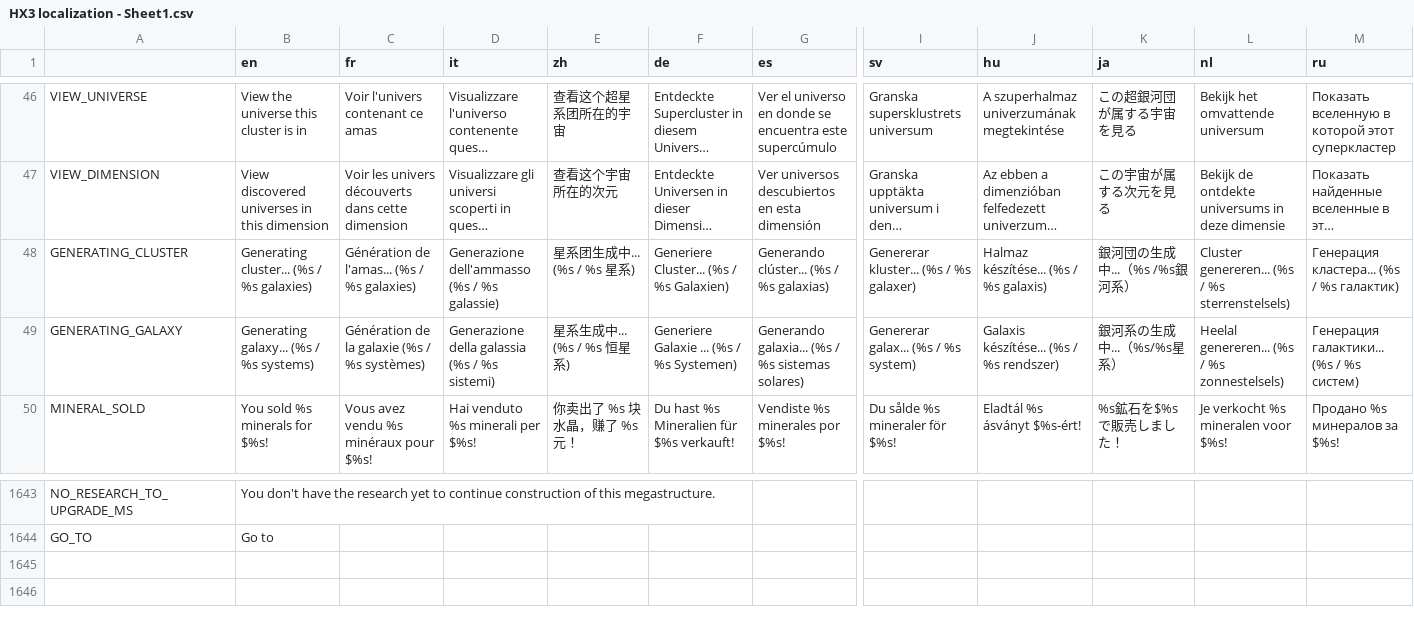
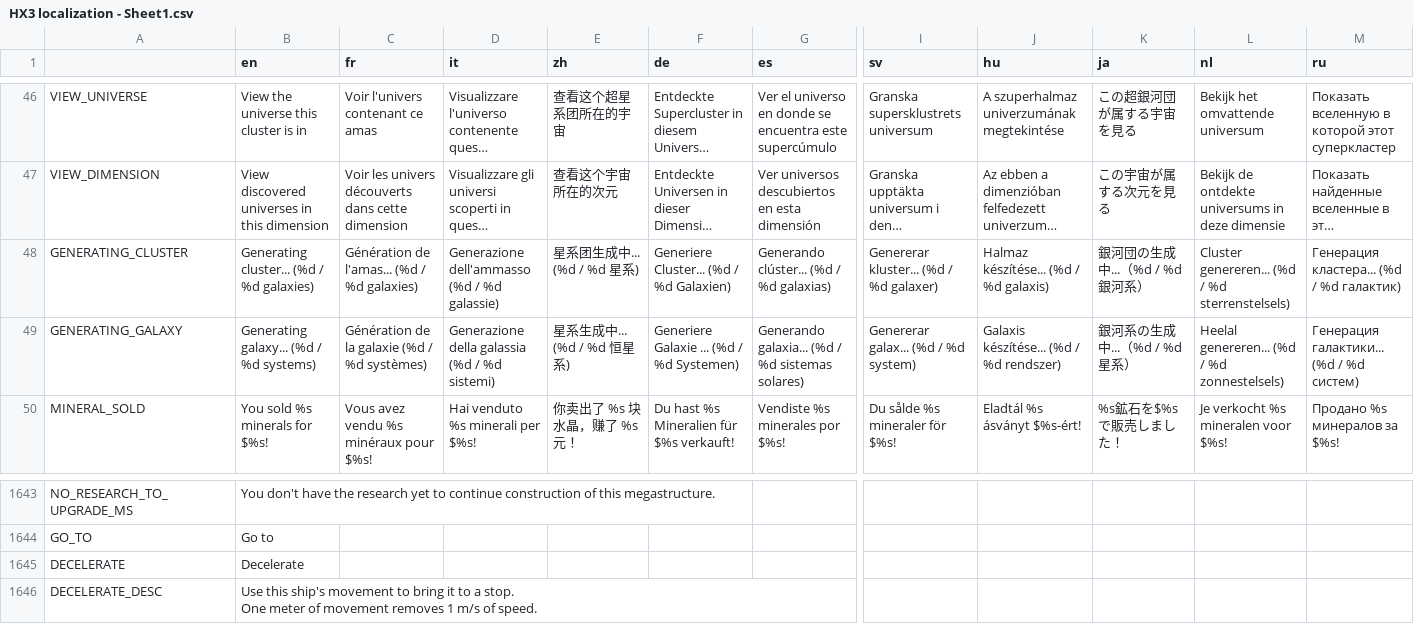
Before and after one commit to Apple0726/helixteus-3, a CSV file: Text/HX3 localization - Sheet1.csv, drawn as a sheet; only a part is shown, gaps mark what is left out; long unchanged cells end in …; rows hold the shown columns only; ↵ is a line break in a cell; the diff covers the shown part only; the diff names each change by its address in the sheet, - before the commit and + after, or states it on an @@ line.

```diff
--- a/Text/HX3 localization - Sheet1.csv
+++ b/Text/HX3 localization - Sheet1.csv
-B48 (en): Generating cluster... (%s / %s galaxies)
+B48 (en): Generating cluster... (%d / %d galaxies)
-C48 (fr): Génération de l'amas... (%s / %s galaxies)
+C48 (fr): Génération de l'amas... (%d / %d galaxies)
-D48 (it): Generazione dell'ammasso (%s / %s galassie)
+D48 (it): Generazione dell'ammasso (%d / %d galassie)
-E48 (zh): 星系团生成中... (%s / %s 星系)
+E48 (zh): 星系团生成中... (%d / %d 星系)
-F48 (de): Generiere Cluster... (%s / %s Galaxien)
+F48 (de): Generiere Cluster... (%d / %d Galaxien)
-G48 (es): Generando clúster... (%s / %s galaxias)
+G48 (es): Generando clúster... (%d / %d galaxias)
-I48 (sv): Genererar kluster... (%s / %s galaxer)
+I48 (sv): Genererar kluster... (%d / %d galaxer)
-J48 (hu): Halmaz készítése... (%s / %s galaxis)
+J48 (hu): Halmaz készítése... (%d / %d galaxis)
-K48 (ja): 銀河団の生成中...（%s /%s銀河系）
+K48 (ja): 銀河団の生成中...（%d / %d銀河系）
-L48 (nl): Cluster genereren... (%s / %s sterrenstelsels)
+L48 (nl): Cluster genereren... (%d / %d sterrenstelsels)
-M48 (ru): Генерация кластера... (%s / %s галактик)
+M48 (ru): Генерация кластера... (%d / %d галактик)
-B49 (en): Generating galaxy... (%s / %s systems)
+B49 (en): Generating galaxy... (%d / %d systems)
-C49 (fr): Génération de la galaxie (%s / %s systèmes)
+C49 (fr): Génération de la galaxie (%d / %d systèmes)
-D49 (it): Generazione della galassia (%s / %s sistemi)
+D49 (it): Generazione della galassia (%d / %d sistemi)
-E49 (zh): 星系生成中... (%s / %s 恒星系)
+E49 (zh): 星系生成中... (%d / %d 恒星系)
-F49 (de): Generiere Galaxie ... (%s / %s Systemen)
+F49 (de): Generiere Galaxie ... (%d / %d Systemen)
-G49 (es): Generando galaxia... (%s / %s sistemas solares)
+G49 (es): Generando galaxia... (%d / %d sistemas solares)
-I49 (sv): Genererar galax... (%s / %s system)
+I49 (sv): Genererar galax... (%d / %d system)
-J49 (hu): Galaxis készítése... (%s / %s rendszer)
+J49 (hu): Galaxis készítése... (%d / %d rendszer)
-K49 (ja): 銀河系の生成中...（%s/%s星系）
+K49 (ja): 銀河系の生成中...（%d / %d星系）
-L49 (nl): Heelal genereren... (%s / %s zonnestelsels)
+L49 (nl): Heelal genereren... (%d / %d zonnestelsels)
-M49 (ru): Генерация галактики... (%s / %s систем)
+M49 (ru): Генерация галактики... (%d / %d систем)
+row 1645: DECELERATE | Decelerate
+row 1646: DECELERATE_DESC | Use this ship's movement to bring it to a stop. ↵ One meter of movement removes 1 m/s of speed.
```
Also changed, not shown: 3 edited cells elsewhere in this file, 23 other files.
